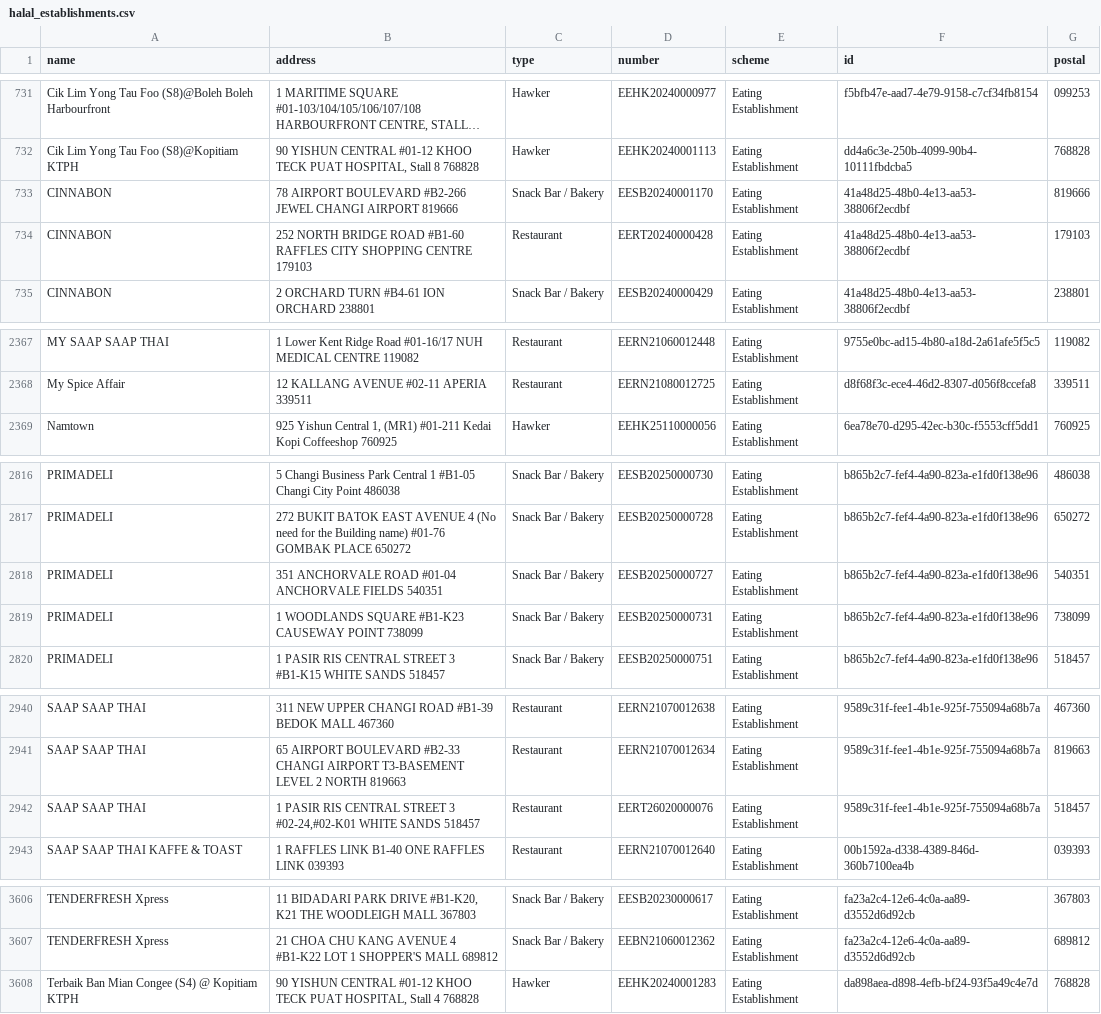
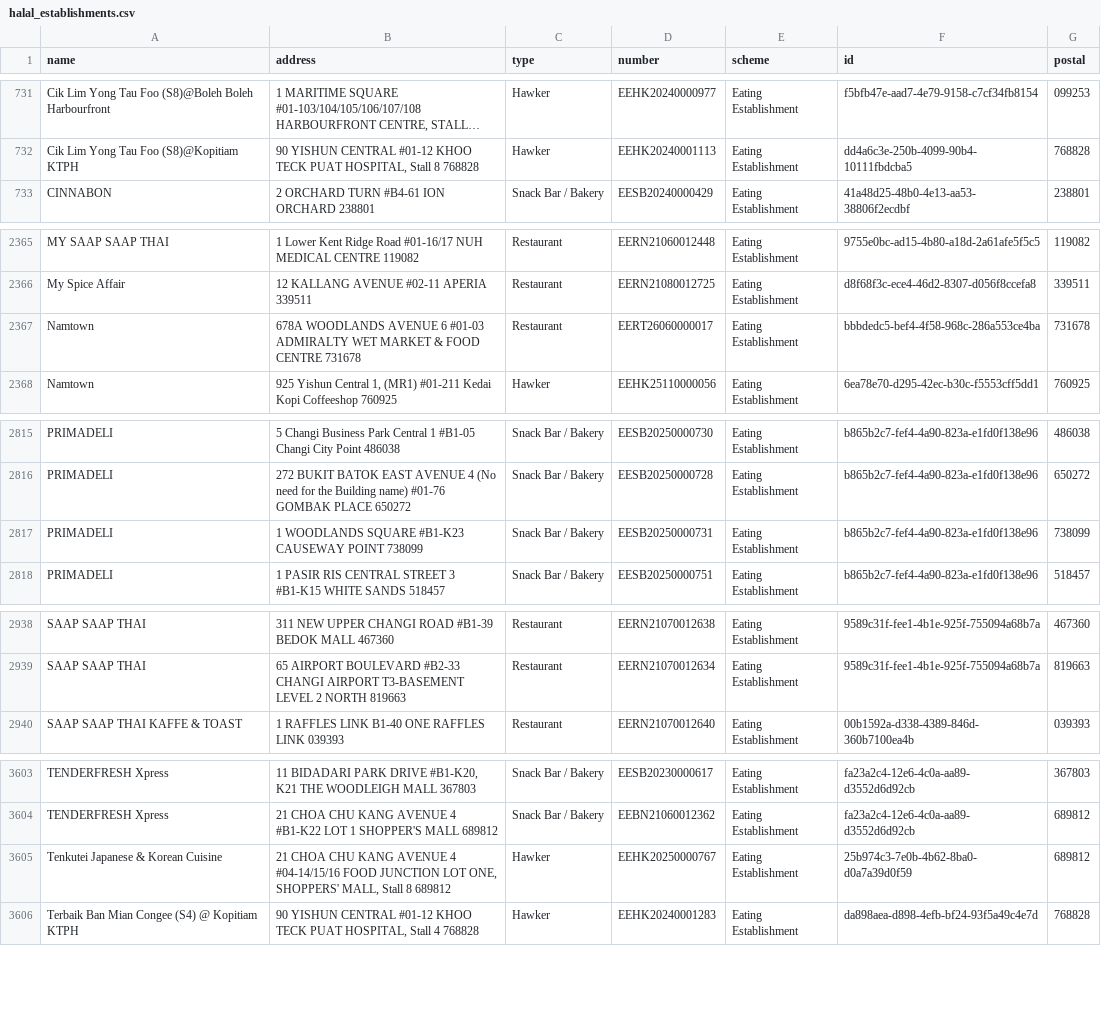
Before and after one commit to zootato/singapore-halal-establishments, a CSV file: halal_establishments.csv, drawn as a sheet; only a part is shown, gaps mark what is left out; long unchanged cells end in …; removed rows and columns are numbered as before the commit, all else as after; the diff covers the shown part only; the diff names each change by its address in the sheet, - before the commit and + after, or states it on an @@ line.

```diff
--- a/halal_establishments.csv
+++ b/halal_establishments.csv
-row 733: CINNABON | 78 AIRPORT BOULEVARD #B2-266 JEWEL CHANGI AIRPORT 819666 | Snack Bar / Bakery | EESB20240001170 | Eating Establishment | 41a48d25-48b0-4e13-aa53-38806f2ecdbf | 819666
-row 734: CINNABON | 252 NORTH BRIDGE ROAD #B1-60 RAFFLES CITY SHOPPING CENTRE 179103 | Restaurant | EERT20240000428 | Eating Establishment | 41a48d25-48b0-4e13-aa53-38806f2ecdbf | 179103
+row 2367: Namtown | 678A WOODLANDS AVENUE 6 #01-03 ADMIRALTY WET MARKET & FOOD CENTRE 731678 | Restaurant | EERT26060000017 | Eating Establishment | bbbdedc5-bef4-4f58-968c-286a553ce4ba | 731678
-row 2818: PRIMADELI | 351 ANCHORVALE ROAD #01-04 ANCHORVALE FIELDS 540351 | Snack Bar / Bakery | EESB20250000727 | Eating Establishment | b865b2c7-fef4-4a90-823a-e1fd0f138e96 | 540351
-row 2942: SAAP SAAP THAI | 1 PASIR RIS CENTRAL STREET 3 #02-24,#02-K01 WHITE SANDS 518457 | Restaurant | EERT26020000076 | Eating Establishment | 9589c31f-fee1-4b1e-925f-755094a68b7a | 518457
+row 3605: Tenkutei Japanese & Korean Cuisine | 21 CHOA CHU KANG AVENUE 4 #04-14/15/16 FOOD JUNCTION LOT ONE, SHOPPERS' MALL, Stall 8 689812 | Hawker | EEHK20250000767 | Eating Establishment | 25b974c3-7e0b-4b62-8ba0-d0a7a39d0f59 | 689812
```
Also changed, not shown: 1 added row, 1 removed row and 1 moved row elsewhere in this file, 3 other files.
